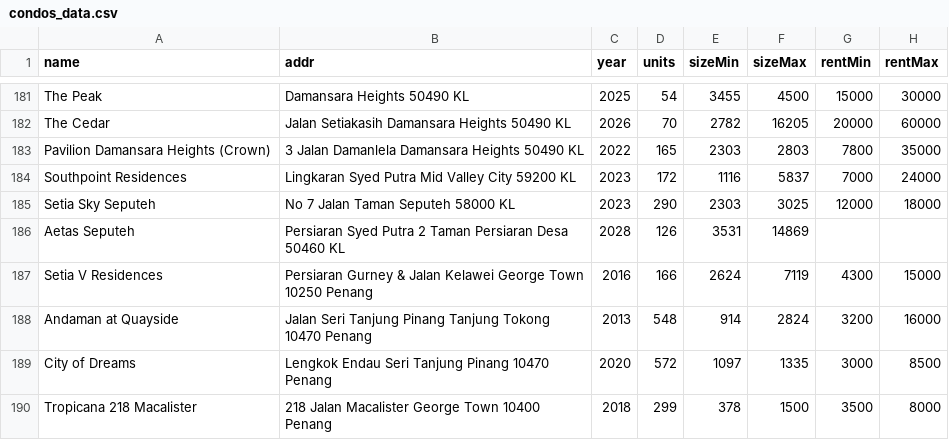
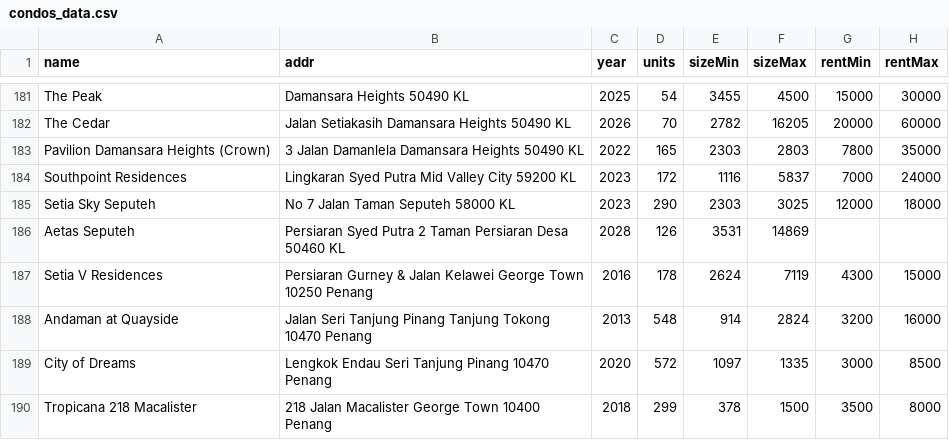
Before and after one commit to takemoritoshihiko-png/mont-kiara-dashboard, a CSV file: condos_data.csv, drawn as a sheet; only a part is shown, gaps mark what is left out; the diff names each change by its address in the sheet, - before the commit and + after, or states it on an @@ line.

```diff
--- a/condos_data.csv
+++ b/condos_data.csv
-D187 (units): 166
+D187 (units): 178
```
